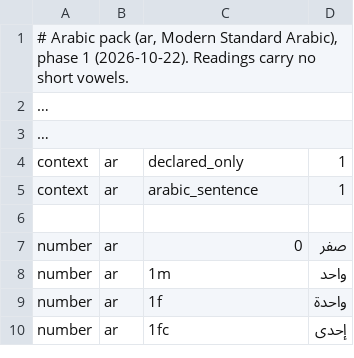
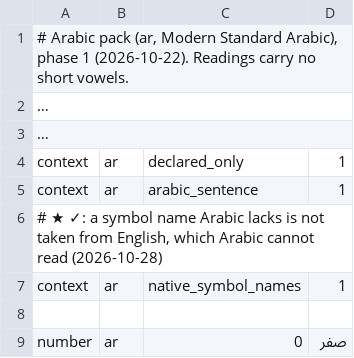
Before and after one commit to hunydev/tts-text-frontend, a TSV file: resources/languages/ar/rules/numeric.tsv, drawn as a sheet; only a part is shown; the shorter side is filled out with more unchanged rows; long unchanged cells end in ….

```diff
--- a/resources/languages/ar/rules/numeric.tsv
+++ b/resources/languages/ar/rules/numeric.tsv
@@ -5,2 +5,4 @@ context	ar	declared_only	1
 context	ar	arabic_sentence	1
+# ★ ✓: a symbol name Arabic lacks is not taken from English, which Arabic cannot read (2026-10-28)
+context	ar	native_symbol_names	1
 
```
Also changed, not shown: 9 other files.
